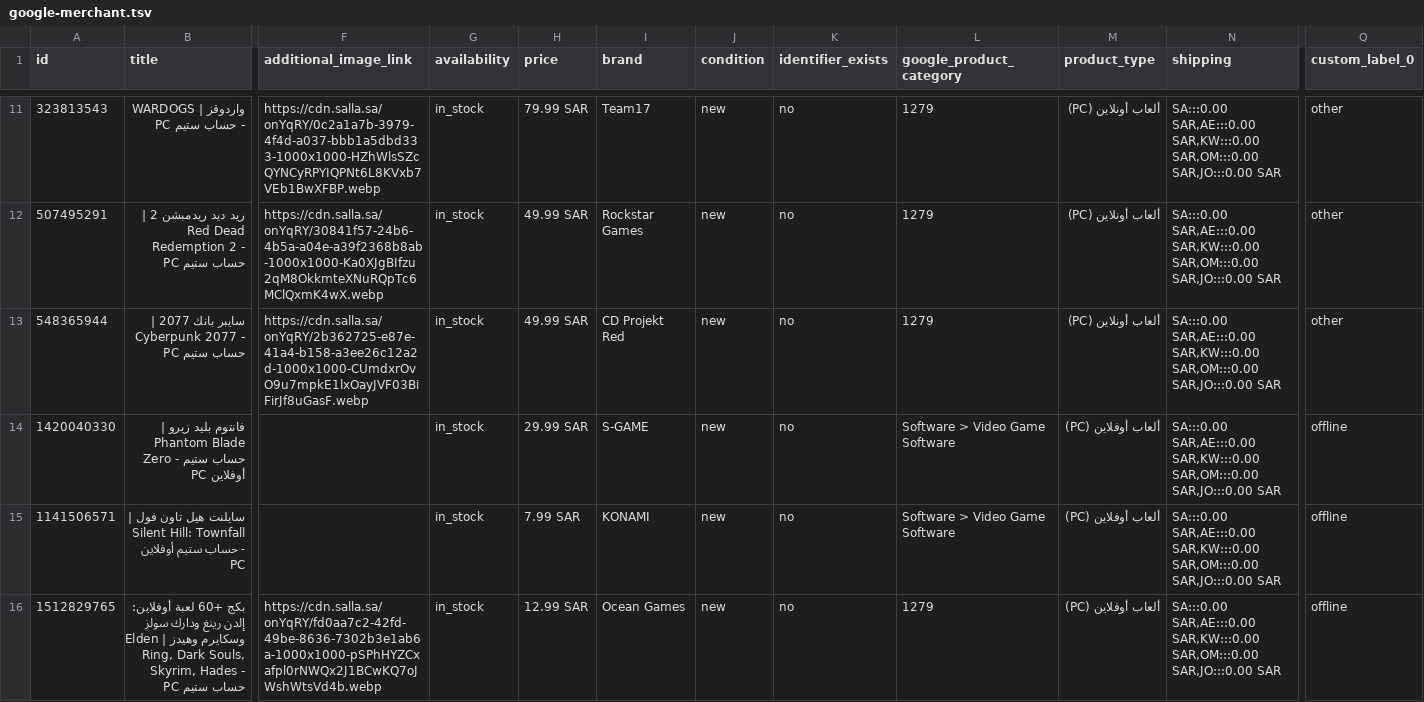
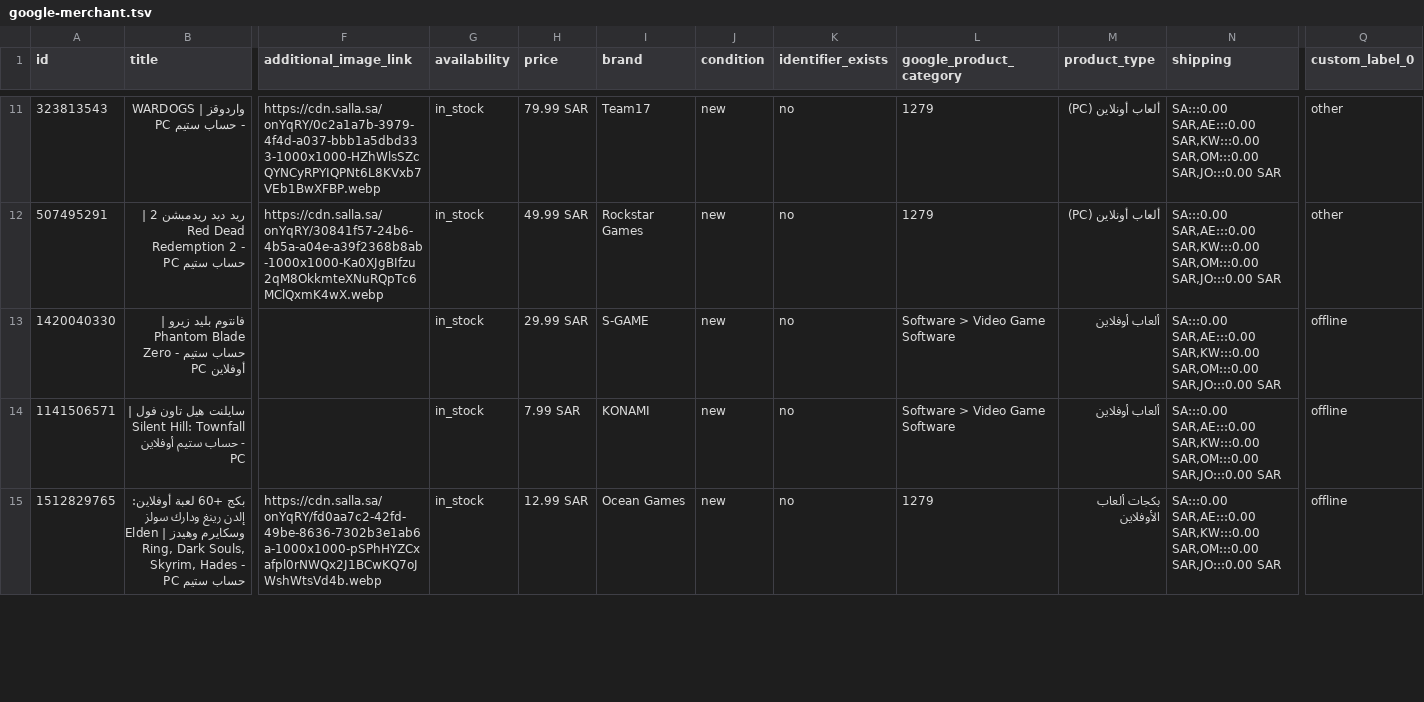
Before and after one commit to TiTansStore/oceangames-assets, a TSV file: feeds/google-merchant.tsv, drawn as a sheet; only a part is shown, gaps mark what is left out; removed rows and columns are numbered as before the commit, all else as after; rows hold the shown columns only; the diff covers the shown part only; the diff names each change by its address in the sheet, - before the commit and + after, or states it on an @@ line.

```diff
--- a/feeds/google-merchant.tsv
+++ b/feeds/google-merchant.tsv
-row 13: 548365944 | سايبر بانك 2077 | Cyberpunk 2077 - حساب ستيم PC | https://cdn.salla.sa/onYqRY/2b362725-e87e-41a4-b158-a3ee26c12a2d-1000x1000-CUmdxrOvO9u7mpkE1lxOayJVF03BiFirJf8uGasF.webp | in_stock | 49.99 SAR | CD Projekt Red | new | no | 1279 | ألعاب أونلاين (PC) | SA:::0.00 SAR,AE:::0.00 SAR,KW:::0.00 SAR,OM:::0.00 SAR,JO:::0.00 SAR | other
-M13:M14 (product_type): ألعاب أوفلاين (PC)
+M13:M14 (product_type): ألعاب أوفلاين
-M15 (product_type): ألعاب أوفلاين (PC)
+M15 (product_type): بكجات ألعاب الأوفلاين
```
Also changed, not shown: 4 edited cells elsewhere in this file.
